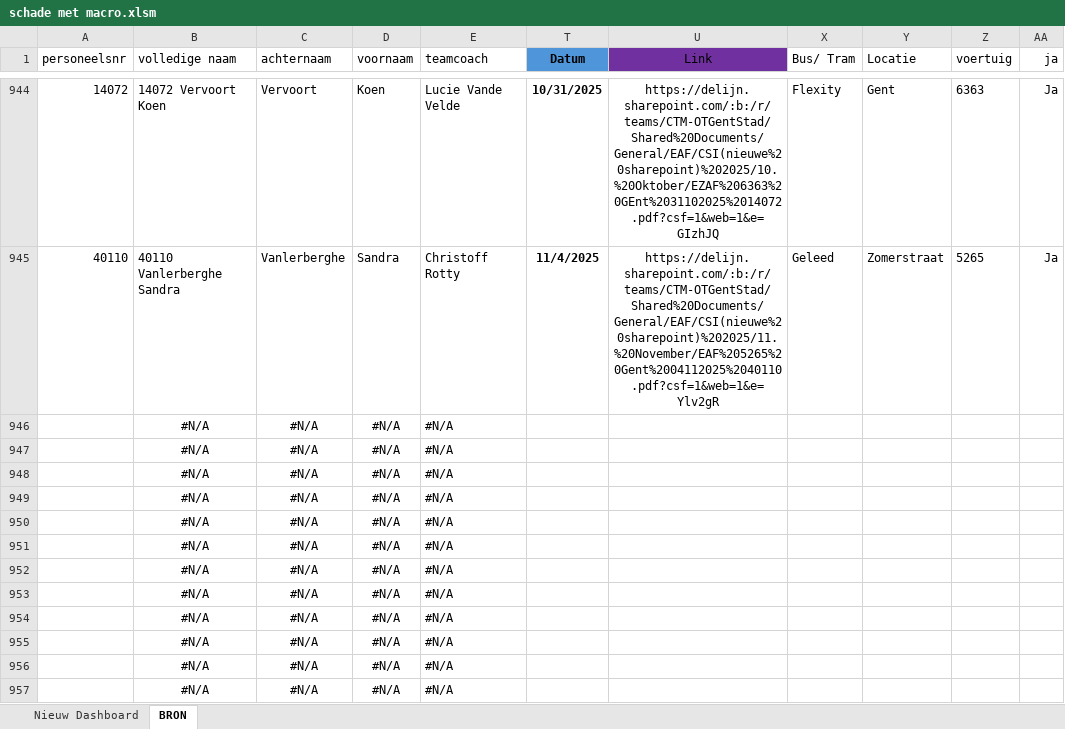
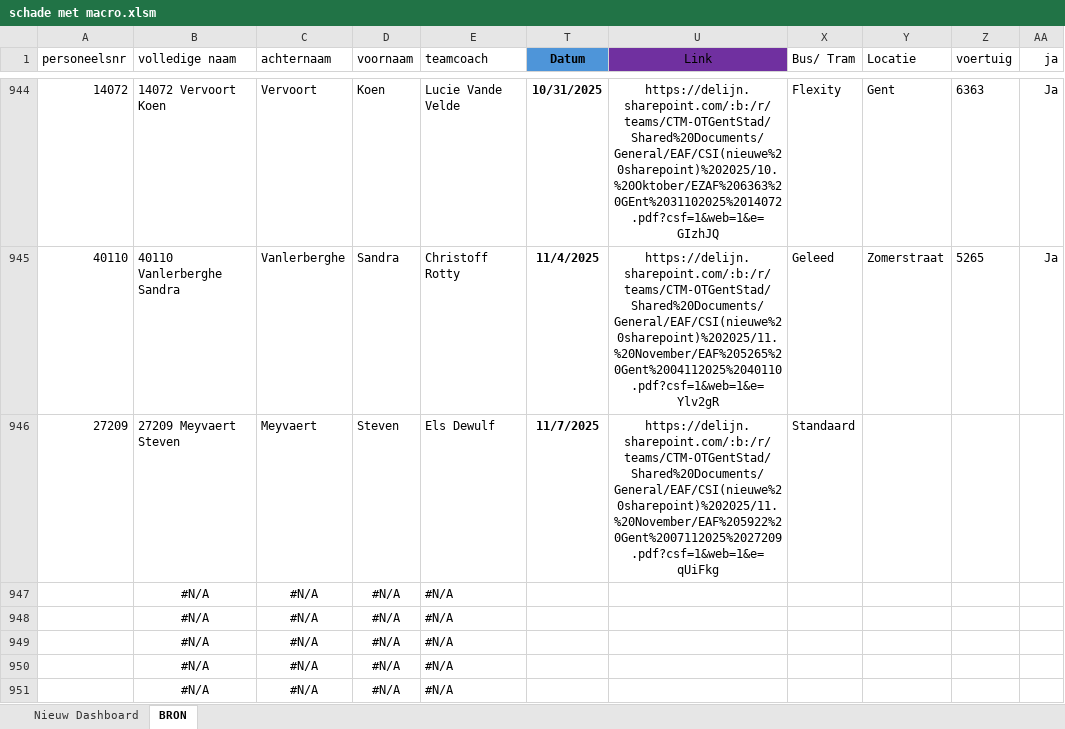
Before and after one commit to Stoffels84/schade, an Excel workbook: schade met macro.xlsm, sheet BRON, drawn as a sheet; only a part is shown, gaps mark what is left out; the shorter side is filled out with more unchanged rows; values as stored, in another font and other column widths than the file's, no borders; charts and pictures and conditional formats and table styles not drawn; removed rows and columns are numbered as before the commit, all else as after; the diff names each change by its address in the sheet, - before the commit and + after, or states it on an @@ line.

Commit message:
auto: update vanuit Teams

```diff
--- a/schade met macro.xlsm (sheet BRON)
+++ b/schade met macro.xlsm (sheet BRON)
-row 946:  | #N/A | #N/A | #N/A | #N/A
+row 946: 27209 | 27209 Meyvaert Steven | Meyvaert | Steven | Els Dewulf | 11/7/2025 | https://delijn.sharepoint.com/:b:/r/teams/CTM-OTGentStad/Shared%20Documents/General/EAF/CSI(nieuwe%20sharepoint)%202025/11.%20November/EAF%205922%20Gent%2007112025%2027209.pdf?csf=1&web=1&e=qUiFkg | Standaard
```
